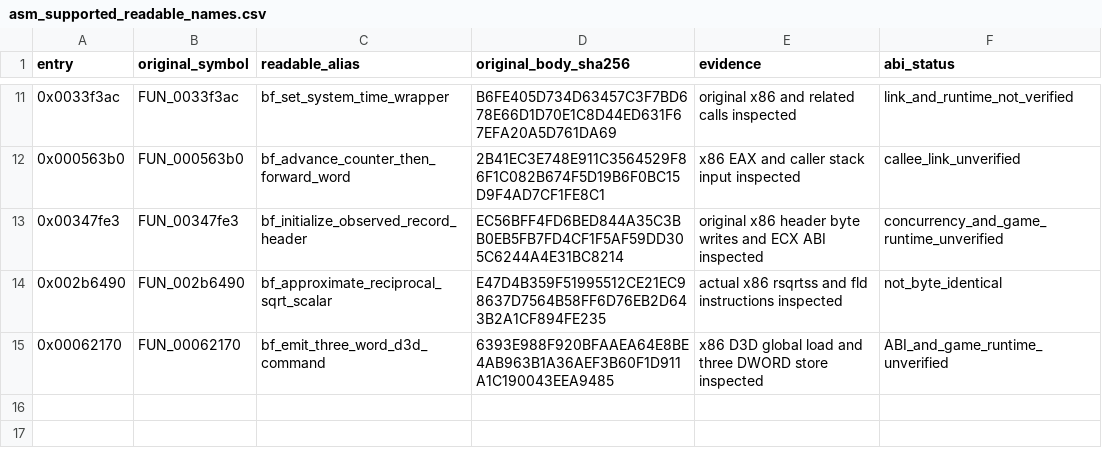
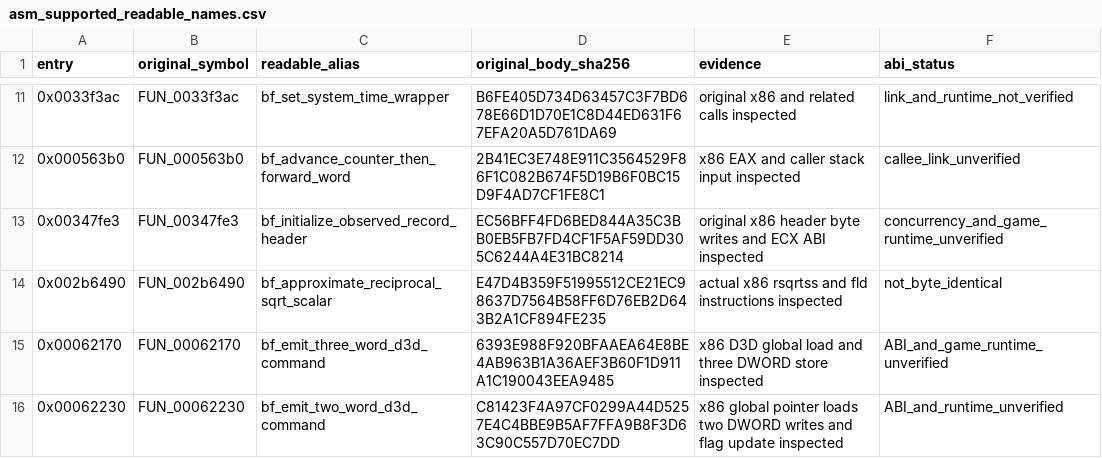
Before and after one commit to firebirdjsb/BruteForceDecomp, a CSV file: metadata/asm_supported_readable_names.csv, drawn as a sheet; only a part is shown, gaps mark what is left out; the diff names each change by its address in the sheet, - before the commit and + after, or states it on an @@ line.

```diff
--- a/metadata/asm_supported_readable_names.csv
+++ b/metadata/asm_supported_readable_names.csv
+row 16: 0x00062230 | FUN_00062230 | bf_emit_two_word_d3d_command | C81423F4A97CF0299A44D5257E4C4BBE9B5AF7FFA9B8F3D63C90C557D70EC7DD | x86 global pointer loads two DWORD writes and flag update inspected | ABI_and_runtime_unverified
```
Also changed, not shown: metadata/recovered_function_roles.csv, 3 other files.
